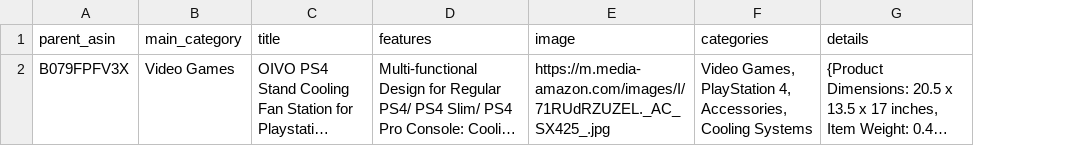
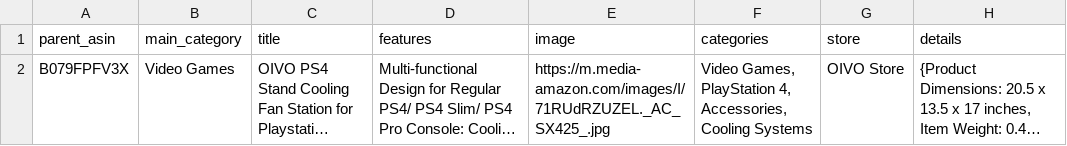
Before and after one commit to luckylukezzz/Sentiment-Analysier-flaskapp, a CSV file: product_data.csv, drawn as a sheet; long unchanged cells end in …; the diff names each change by its address in the sheet, - before the commit and + after, or states it on an @@ line.

Commit message:
anned store for product details

```diff
--- a/product_data.csv
+++ b/product_data.csv
+column G (store), row 2: OIVO Store
```
Also changed, not shown: 1 other file.
